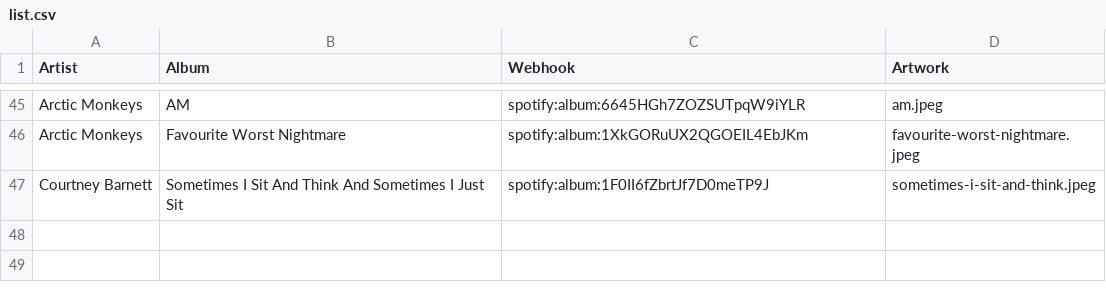
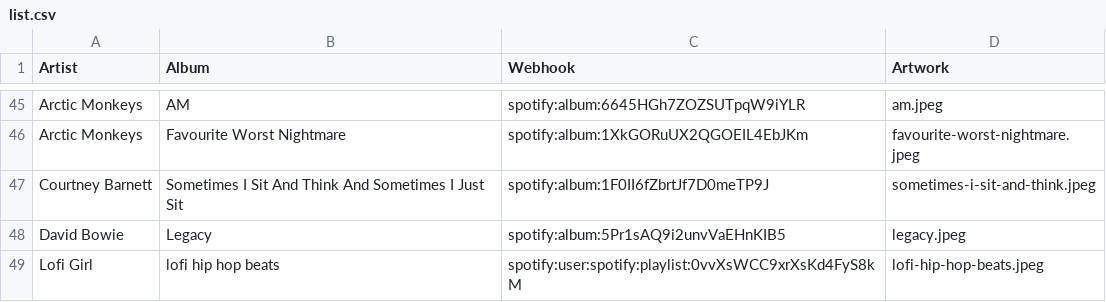
Before and after one commit to samueljim/music, a CSV file: list.csv, drawn as a sheet; only a part is shown, gaps mark what is left out.

Commit message:
david and lofi girl fe

```diff
--- a/list.csv
+++ b/list.csv
@@ -47 +47,3 @@ Arctic Monkeys,Favourite Worst Nightmare,spotify:album:1XkGORuUX2QGOEIL4EbJKm,fa
 Courtney Barnett,Sometimes I Sit And Think And Sometimes I Just Sit,spotify:album:1F0II6fZbrtJf7D0meTP9J,sometimes-i-sit-and-think.jpeg
+David Bowie,Legacy,spotify:album:5Pr1sAQ9i2unvVaEHnKIB5,legacy.jpeg
+Lofi Girl,lofi hip hop beats,spotify:user:spotify:playlist:0vvXsWCC9xrXsKd4FyS8kM,lofi-hip-hop-beats.jpeg
```
Also changed, not shown: 2 other files.
